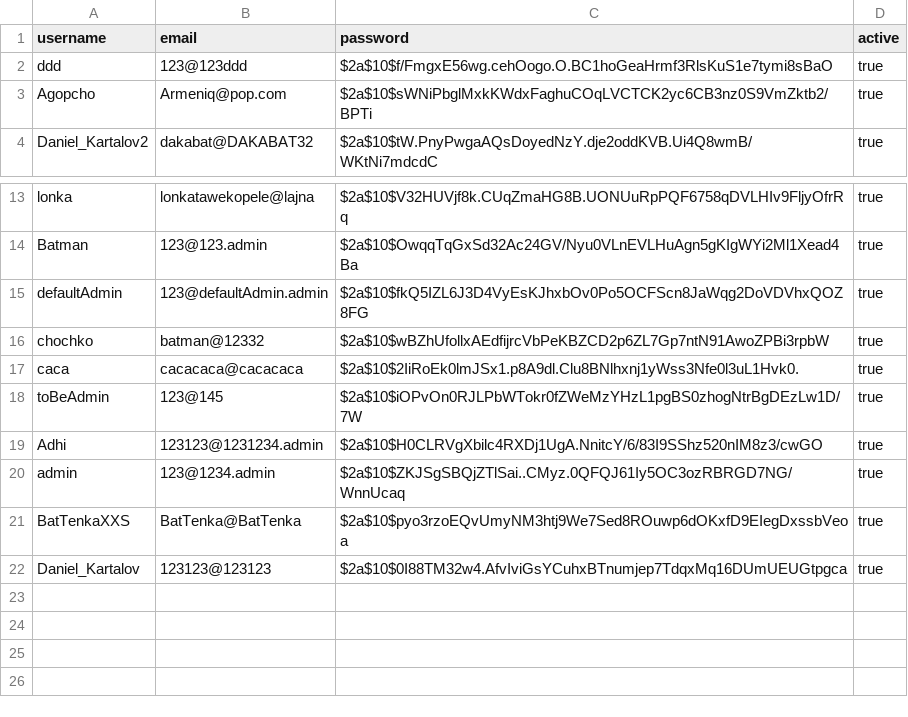
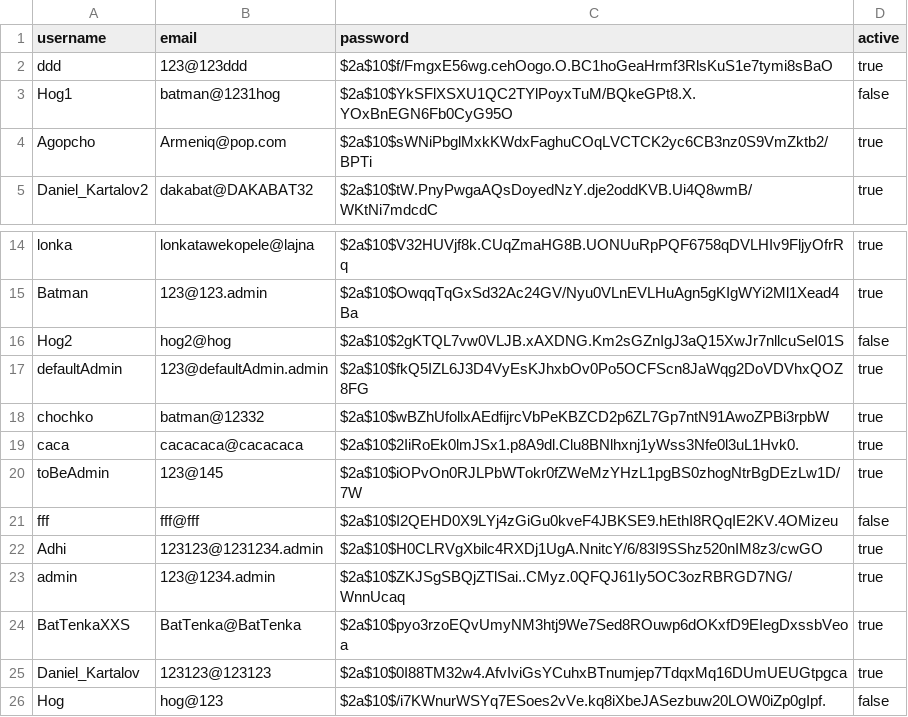
Before and after one commit to Da4ko/Java-Spring-Advanced-Project, a CSV file: backups/users_backup.csv, drawn as a sheet; only a part is shown, gaps mark what is left out; the diff names each change by its address in the sheet, - before the commit and + after, or states it on an @@ line.

```diff
--- a/backups/users_backup.csv
+++ b/backups/users_backup.csv
+row 3: Hog1 | batman@1231hog | $2a$10$YkSFlXSXU1QC2TYlPoyxTuM/BQkeGPt8.X.YOxBnEGN6Fb0CyG95O | false
+row 16: Hog2 | hog2@hog | $2a$10$2gKTQL7vw0VLJB.xAXDNG.Km2sGZnIgJ3aQ15XwJr7nllcuSeI01S | false
+row 21: fff | fff@fff | $2a$10$I2QEHD0X9LYj4zGiGu0kveF4JBKSE9.hEthI8RQqIE2KV.4OMizeu | false
+row 26: Hog | hog@123 | $2a$10$/i7KWnurWSYq7ESoes2vVe.kq8iXbeJASezbuw20LOW0iZp0gIpf. | false
```
Also changed, not shown: 1 other file.
